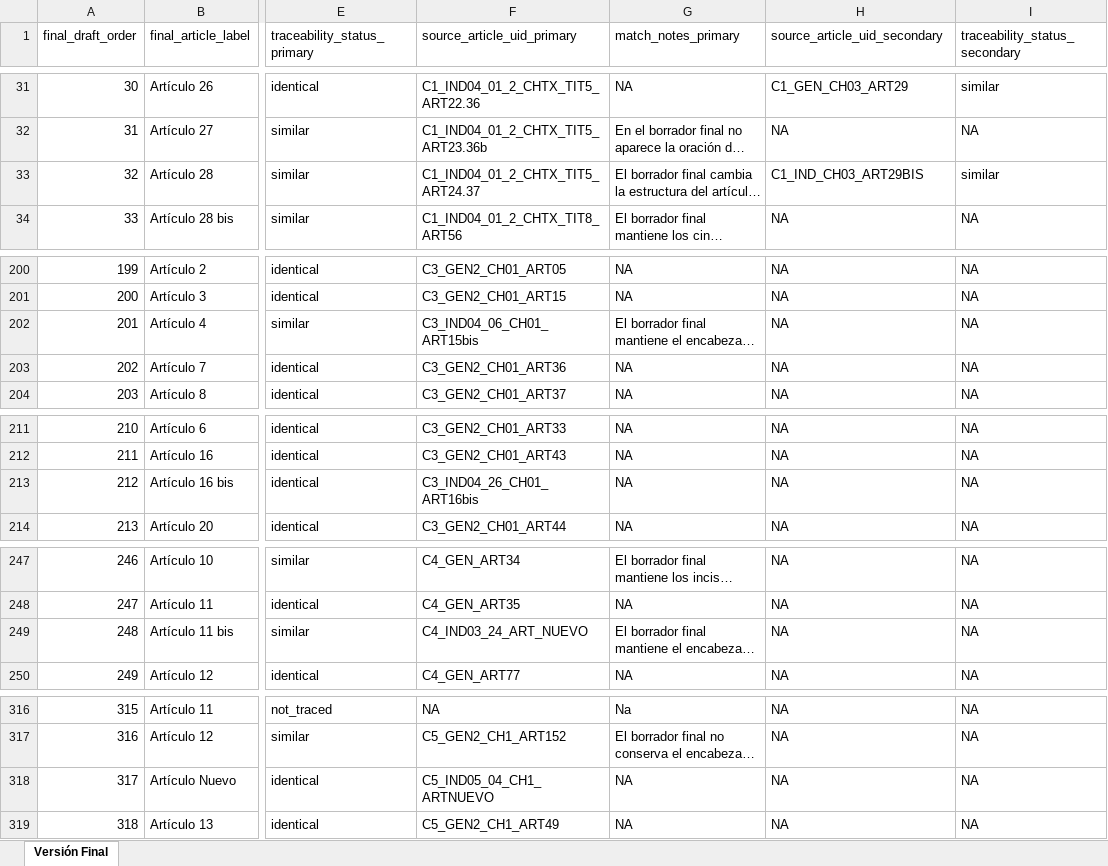
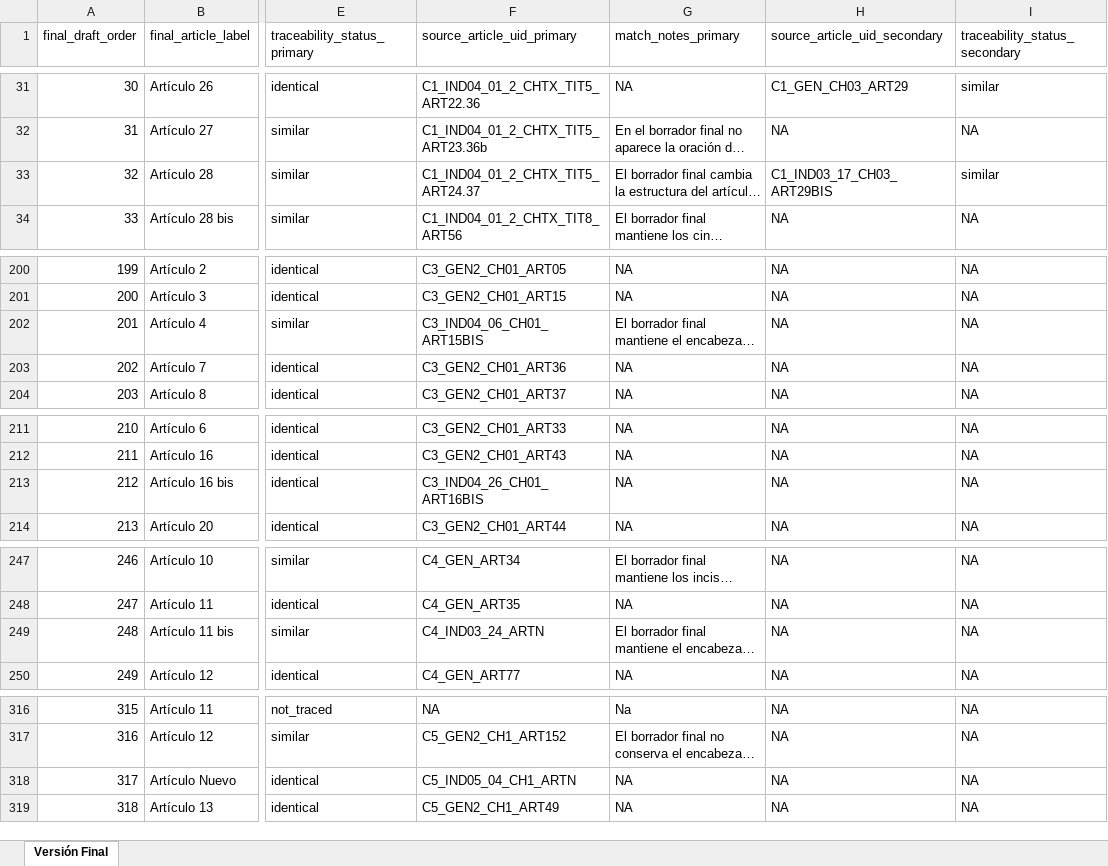
Before and after one commit to aoliveram/constitutional-proposal-tracking, an Excel workbook: coincidencias_comisiones.xlsx, sheet Versión Final, drawn as a sheet; only a part is shown, gaps mark what is left out; long unchanged cells end in …; values as stored, in another font and other column widths than the file's, no borders; the diff covers the shown part only; the diff names each change by its address in the sheet, - before the commit and + after, or states it on an @@ line.

Commit message:
Se ajustaron ids para evitar diferencias entre comisiones (todas las disposiciones bis, ter, etc en mayúsculas y todos los artículos nuevos como ARTN{n}). A partir de esto se construye un README/codebook como primera idea para reportar el formato del article_uid y final_status

```diff
--- a/coincidencias_comisiones.xlsx (sheet Versión Final)
+++ b/coincidencias_comisiones.xlsx (sheet Versión Final)
-H33 (source_article_uid_secondary): C1_IND_CH03_ART29BIS
+H33 (source_article_uid_secondary): C1_IND03_17_CH03_ART29BIS
-F202 (source_article_uid_primary): C3_IND04_06_CH01_ART15bis
+F202 (source_article_uid_primary): C3_IND04_06_CH01_ART15BIS
-F213 (source_article_uid_primary): C3_IND04_26_CH01_ART16bis
+F213 (source_article_uid_primary): C3_IND04_26_CH01_ART16BIS
-F249 (source_article_uid_primary): C4_IND03_24_ART_NUEVO
+F249 (source_article_uid_primary): C4_IND03_24_ARTN
-F318 (source_article_uid_primary): C5_IND05_04_CH1_ARTNUEVO
+F318 (source_article_uid_primary): C5_IND05_04_CH1_ARTN
```
Also changed, not shown: 15 edited cells elsewhere in this sheet, 12 other files.
